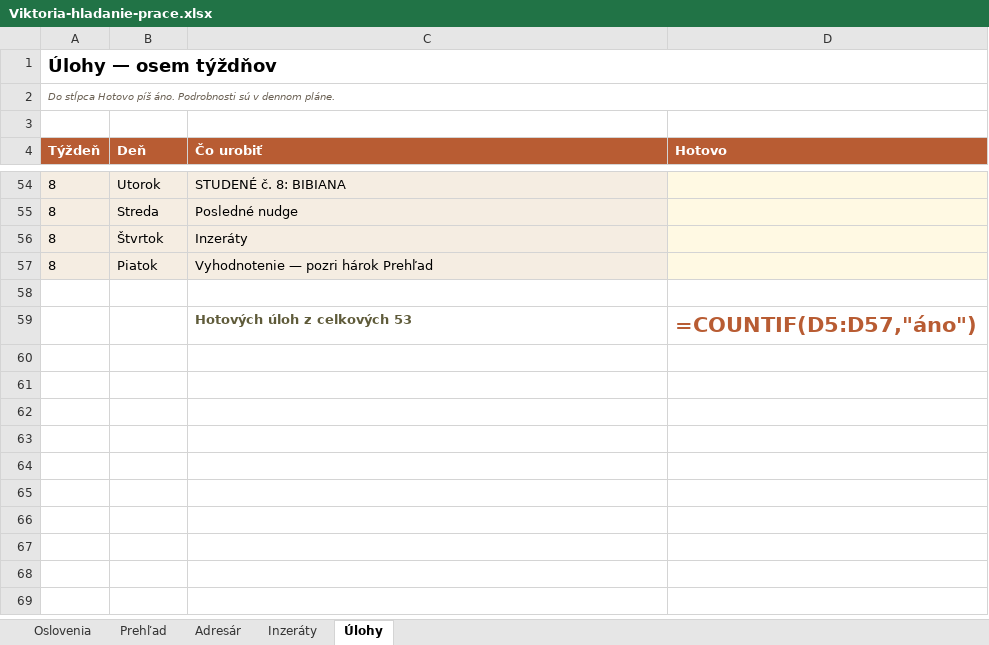
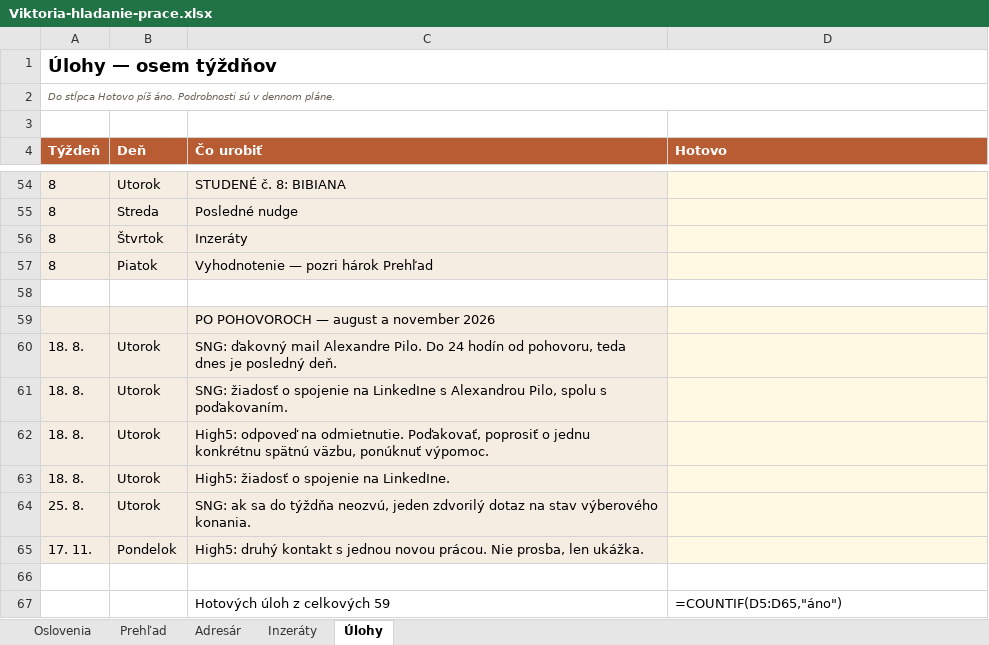
Before and after one commit to JanCernicka/Viki-portfolio, an Excel workbook: career/Viktoria-hladanie-prace.xlsx, sheet Úlohy, drawn as a sheet; only a part is shown, gaps mark what is left out; values as stored, in another font and other column widths than the file's, no borders; formulas without a stored value are shown as written; conditional formats not drawn; addresses are those after the commit; the diff names each change by its address in the sheet, - before the commit and + after, or states it on an @@ line.

```diff
--- a/career/Viktoria-hladanie-prace.xlsx (sheet Úlohy)
+++ b/career/Viktoria-hladanie-prace.xlsx (sheet Úlohy)
+row 59:  |  | PO POHOVOROCH — august a november 2026
+row 60: 18. 8. | Utorok | SNG: ďakovný mail Alexandre Pilo. Do 24 hodín od pohovoru, teda dnes je posledný deň.
+row 61: 18. 8. | Utorok | SNG: žiadosť o spojenie na LinkedIne s Alexandrou Pilo, spolu s poďakovaním.
+row 62: 18. 8. | Utorok | High5: odpoveď na odmietnutie. Poďakovať, poprosiť o jednu konkrétnu spätnú väzbu, ponúknuť výpomoc.
+row 63: 18. 8. | Utorok | High5: žiadosť o spojenie na LinkedIne.
+row 64: 25. 8. | Utorok | SNG: ak sa do týždňa neozvú, jeden zdvorilý dotaz na stav výberového konania.
+row 65: 17. 11. | Pondelok | High5: druhý kontakt s jednou novou prácou. Nie prosba, len ukážka.
+row 66: (empty)
-C67 (Čo urobiť): Hotových úloh z celkových 53
+C67 (Čo urobiť): Hotových úloh z celkových 59
-C67:D67 bold: on
+C67:D67 bold: off
-C67 text colour: #5F5B3A
+C67 text colour: black
-D67 (Hotovo): =COUNTIF(D5:D57,"áno")
+D67 (Hotovo): =COUNTIF(D5:D65,"áno")
-D67 text colour: #B85C33
+D67 text colour: black, text size: smaller
```
Also changed, not shown: sheet Oslovenia, sheet Inzeráty.
